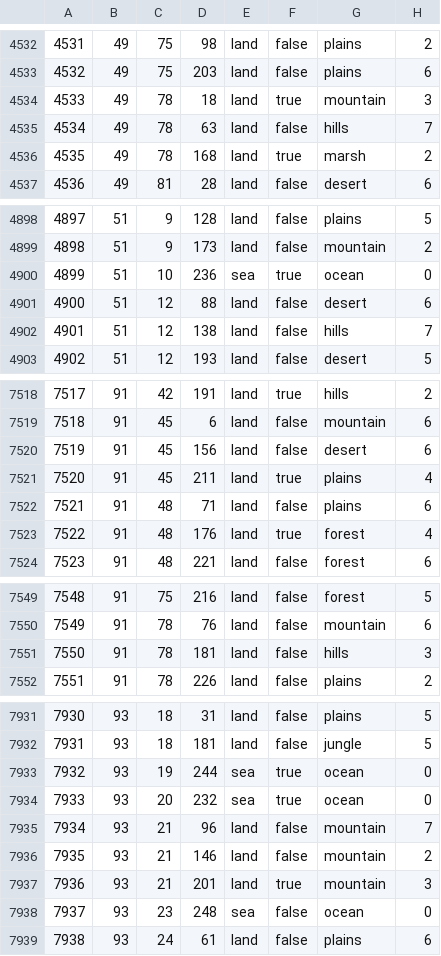
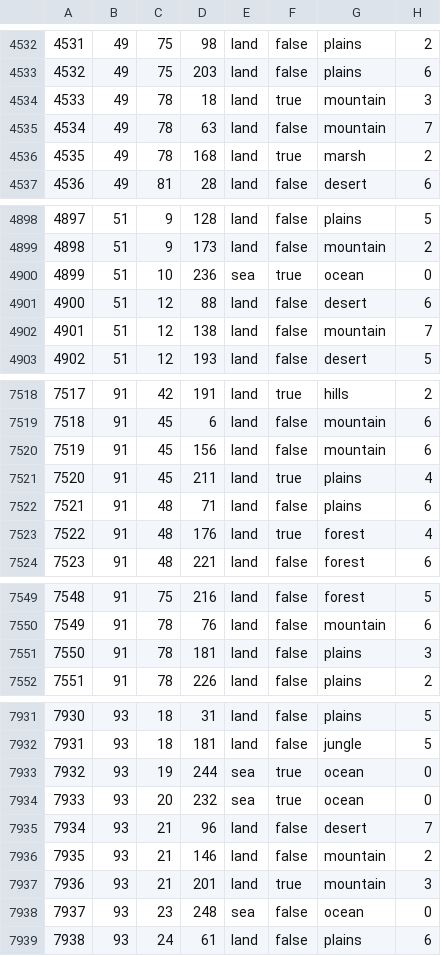
Before and after one commit to blacklikemilk/endsieg, a CSV file: map/definition.csv, drawn as a sheet; only a part is shown, gaps mark what is left out; the diff covers the shown part only.

```diff
--- a/map/definition.csv
+++ b/map/definition.csv
@@ -4534,3 +4534,3 @@
 4533;49;78;18;land;true;mountain;3
-4534;49;78;63;land;false;hills;7
+4534;49;78;63;land;false;mountain;7
 4535;49;78;168;land;true;marsh;2
@@ -4901,3 +4901,3 @@
 4900;51;12;88;land;false;desert;6
-4901;51;12;138;land;false;hills;7
+4901;51;12;138;land;false;mountain;7
 4902;51;12;193;land;false;desert;5
@@ -7519,3 +7519,3 @@
 7518;91;45;6;land;false;mountain;6
-7519;91;45;156;land;false;desert;6
+7519;91;45;156;land;false;mountain;6
 7520;91;45;211;land;true;plains;4
@@ -7550,3 +7550,3 @@
 7549;91;78;76;land;false;mountain;6
-7550;91;78;181;land;false;hills;3
+7550;91;78;181;land;false;plains;3
 7551;91;78;226;land;false;plains;2
@@ -7934,3 +7934,3 @@
 7933;93;20;232;sea;true;ocean;0
-7934;93;21;96;land;false;mountain;7
+7934;93;21;96;land;false;desert;7
 7935;93;21;146;land;false;mountain;2
```
Also changed, not shown: 2 added rows and 18 edited cells elsewhere in this file, 13 other files.
